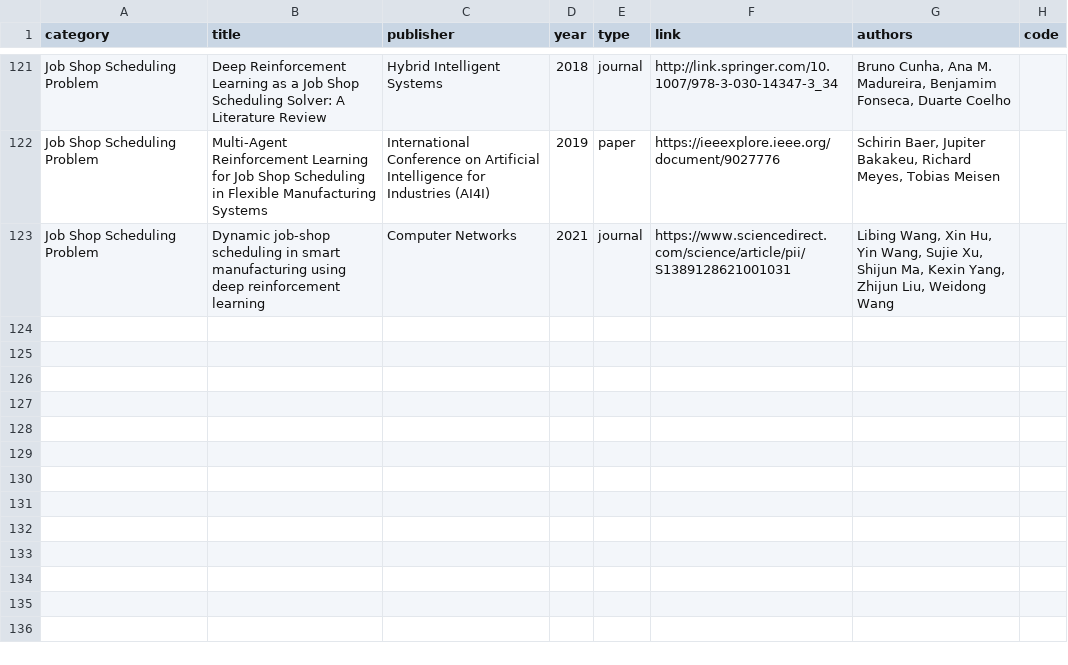
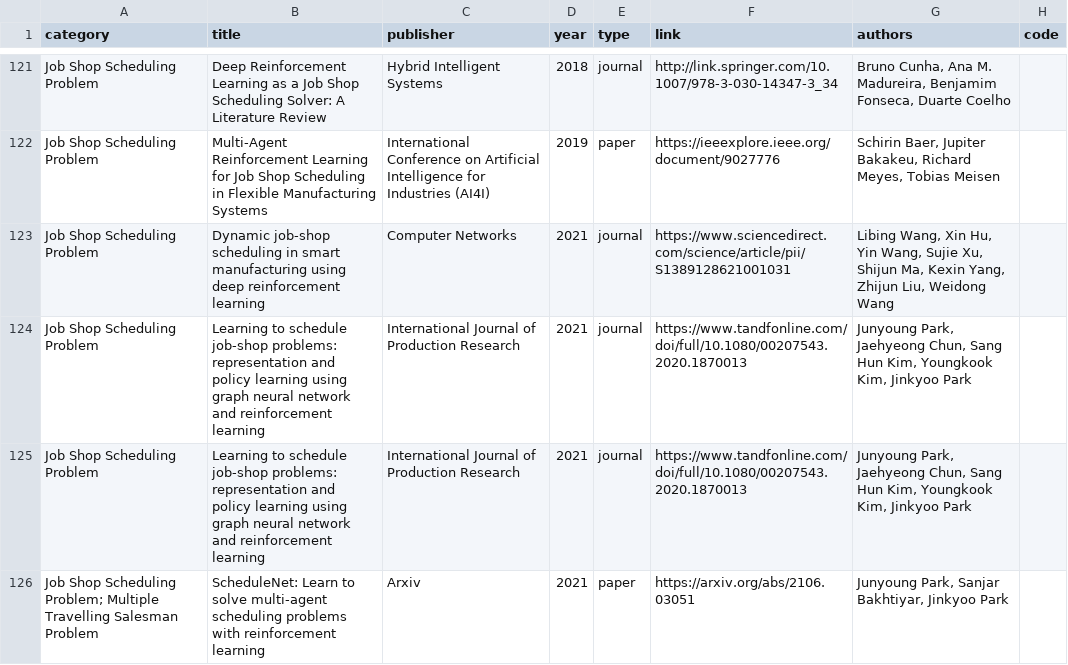
Before and after one commit to Thinklab-SJTU/awesome-ml4co, a CSV file: data/papers.csv, drawn as a sheet; only a part is shown, gaps mark what is left out.

Commit message:
add two jssp papers

```diff
--- a/data/papers.csv
+++ b/data/papers.csv
@@ -123 +123,4 @@ Job Shop Scheduling Problem,Multi-Agent Reinforcement Learning for Job Shop Sche
 Job Shop Scheduling Problem,Dynamic job-shop scheduling in smart manufacturing using deep reinforcement learning,Computer Networks,2021,journal,https://www.sciencedirect.com/science/article/pii/S1389128621001031,"Libing Wang, Xin Hu, Yin Wang, Sujie Xu, Shijun Ma, Kexin Yang, Zhijun Liu, Weidong Wang",
+Job Shop Scheduling Problem,Learning to schedule job-shop problems: representation and policy learning using graph neural network and reinforcement learning,International Journal of Production Research,2021,journal,https://www.tandfonline.com/doi/full/10.1080/00207543.2020.1870013,"Junyoung Park, Jaehyeong Chun, Sang Hun Kim, Youngkook Kim, Jinkyoo Park",
+Job Shop Scheduling Problem,Learning to schedule job-shop problems: representation and policy learning using graph neural network and reinforcement learning,International Journal of Production Research,2021,journal,https://www.tandfonline.com/doi/full/10.1080/00207543.2020.1870013,"Junyoung Park, Jaehyeong Chun, Sang Hun Kim, Youngkook Kim, Jinkyoo Park",
+Job Shop Scheduling Problem; Multiple Travelling Salesman Problem,ScheduleNet: Learn to solve multi-agent scheduling problems with reinforcement learning,Arxiv,2021,paper,https://arxiv.org/abs/2106.03051,"Junyoung Park, Sanjar Bakhtiyar, Jinkyoo Park",
```
Also changed, not shown: 2 other files.
